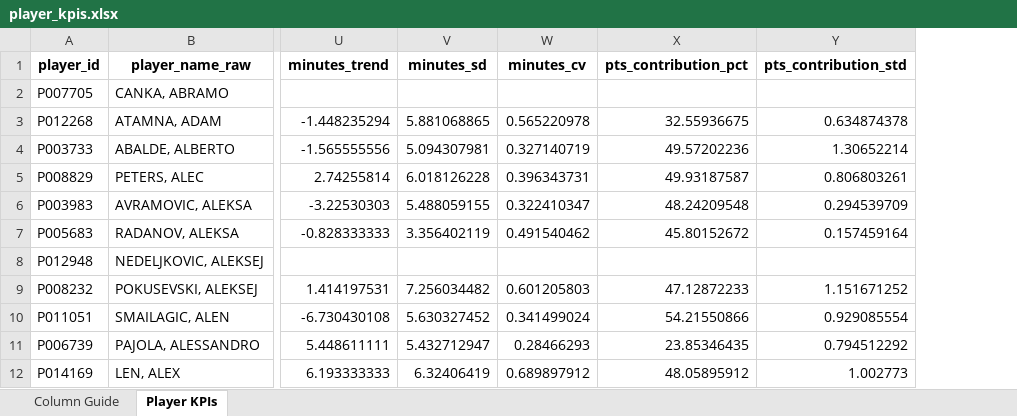
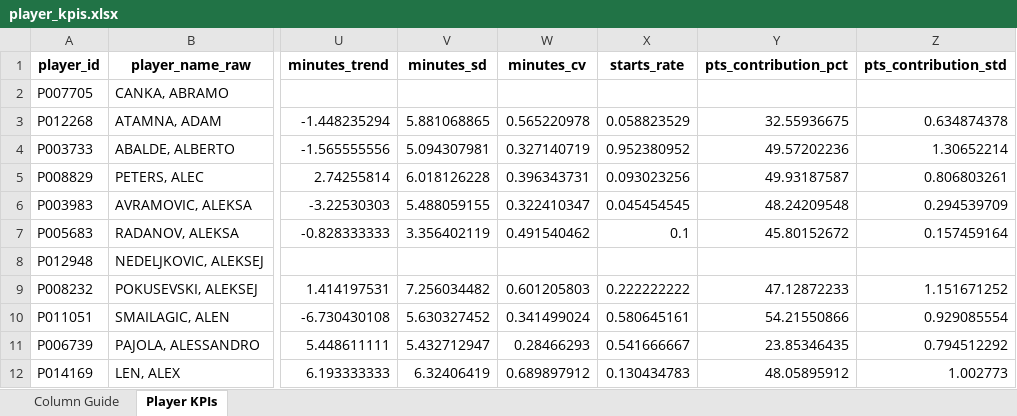
Before and after one commit to Takfes/indie-euroleague, an Excel workbook: data/curated/player_kpis.xlsx, sheet Player KPIs, drawn as a sheet; only a part is shown, gaps mark what is left out; values as stored, in another font and other column widths than the file's, no borders; the diff names each change by its address in the sheet, - before the commit and + after, or states it on an @@ line.

```diff
--- a/data/curated/player_kpis.xlsx (sheet Player KPIs)
+++ b/data/curated/player_kpis.xlsx (sheet Player KPIs)
+column X (starts_rate), rows 3-12: 0.058823529 | 0.952380952 | 0.093023256 | 0.045454545 | 0.1 |  | 0.222222222 | 0.580645161 | 0.541666667 | 0.130434783
```
Also changed, not shown: sheet Column Guide, 2 other files.
